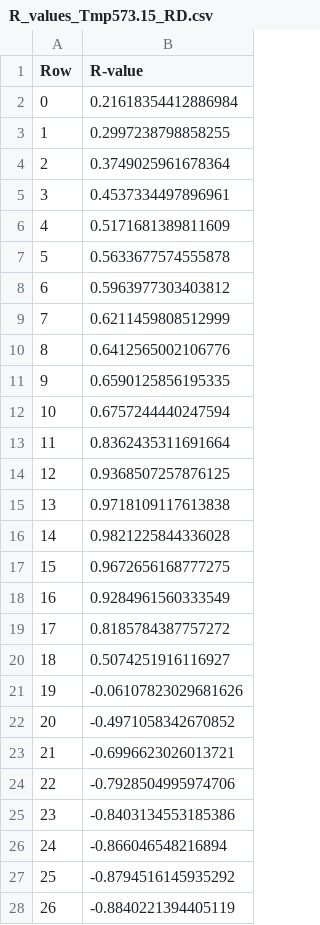
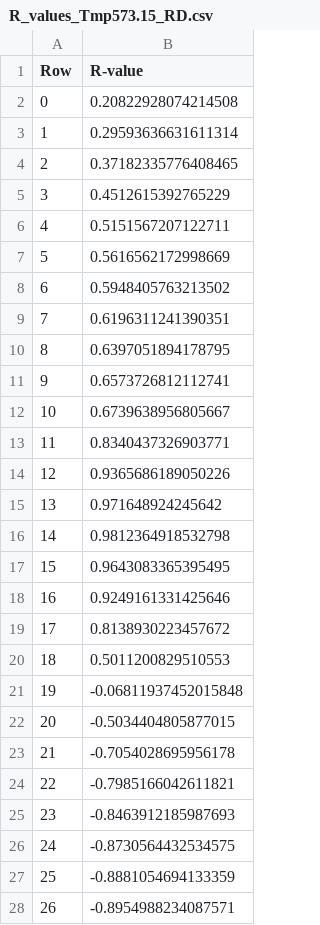
Before and after one commit to meiannnnn/coe-final-project, a CSV file: strain_rate_calibration/student2/R_values_Tmp573.15_RD.csv, drawn as a sheet; only a part is shown; the diff covers the shown part only.

```diff
--- a/strain_rate_calibration/student2/R_values_Tmp573.15_RD.csv
+++ b/strain_rate_calibration/student2/R_values_Tmp573.15_RD.csv
@@ -1,28 +1,28 @@
 Row,R-value
-0,0.21618354412886984
-1,0.2997238798858255
-2,0.3749025961678364
-3,0.4537334497896961
-4,0.5171681389811609
-5,0.5633677574555878
-6,0.5963977303403812
-7,0.6211459808512999
-8,0.6412565002106776
-9,0.6590125856195335
-10,0.6757244440247594
-11,0.8362435311691664
-12,0.9368507257876125
-13,0.9718109117613838
-14,0.9821225844336028
-15,0.9672656168777275
-16,0.9284961560333549
-17,0.8185784387757272
-18,0.5074251916116927
-19,-0.06107823029681626
-20,-0.4971058342670852
-21,-0.6996623026013721
-22,-0.7928504995974706
-23,-0.8403134553185386
-24,-0.866046548216894
-25,-0.8794516145935292
-26,-0.8840221394405119
+0,0.20822928074214508
+1,0.29593636631611314
+2,0.37182335776408465
+3,0.4512615392765229
+4,0.5151567207122711
+5,0.5616562172998669
+6,0.5948405763213502
+7,0.6196311241390351
+8,0.6397051894178795
+9,0.6573726812112741
+10,0.6739638956805667
+11,0.8340437326903771
+12,0.9365686189050226
+13,0.971648924245642
+14,0.9812364918532798
+15,0.9643083365395495
+16,0.9249161331425646
+17,0.8138930223457672
+18,0.5011200829510553
+19,-0.06811937452015848
+20,-0.5034404805877015
+21,-0.7054028695956178
+22,-0.7985166042611821
+23,-0.8463912185987693
+24,-0.8730564432534575
+25,-0.8881054694133359
+26,-0.8954988234087571
```
Also changed, not shown: 58 edited cells elsewhere in this file, strain_rate_calibration/student2/Fitted_Parameters_Tmp373.15_RD.csv, strain_rate_calibration/student2/Fitted_Parameters_Tmp473.15_RD.csv, 8 other files.
